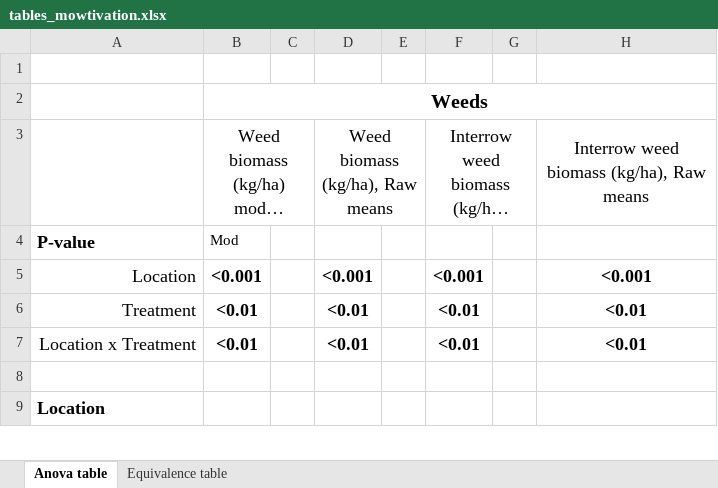
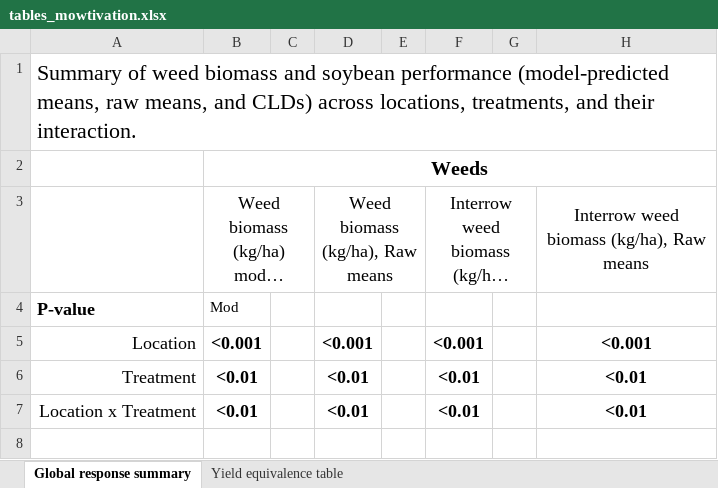
Before and after one commit to ericyoungerman/Mowtivation, an Excel workbook: figs/tables_mowtivation.xlsx, sheet Global response summary, drawn as a sheet; only a part is shown; the shorter side is filled out with more unchanged rows; long unchanged cells end in …; values as stored, in another font and other column widths than the file's, no borders; the diff names each change by its address in the sheet, - before the commit and + after, or states it on an @@ line.

```diff
--- a/figs/tables_mowtivation.xlsx (sheet Global response summary)
+++ b/figs/tables_mowtivation.xlsx (sheet Global response summary)
-sheet tab: Anova table
+sheet tab: Global response summary
-sheet tab: Equivalence table
+sheet tab: Yield equivalence table
-A1: (empty)
+A1: Summary of weed biomass and soybean performance (model-predicted means, raw means, and CLDs) across locations, treatments, and their interaction.
```
Also changed, not shown: sheet Yield equivalence table, 1 other file.
